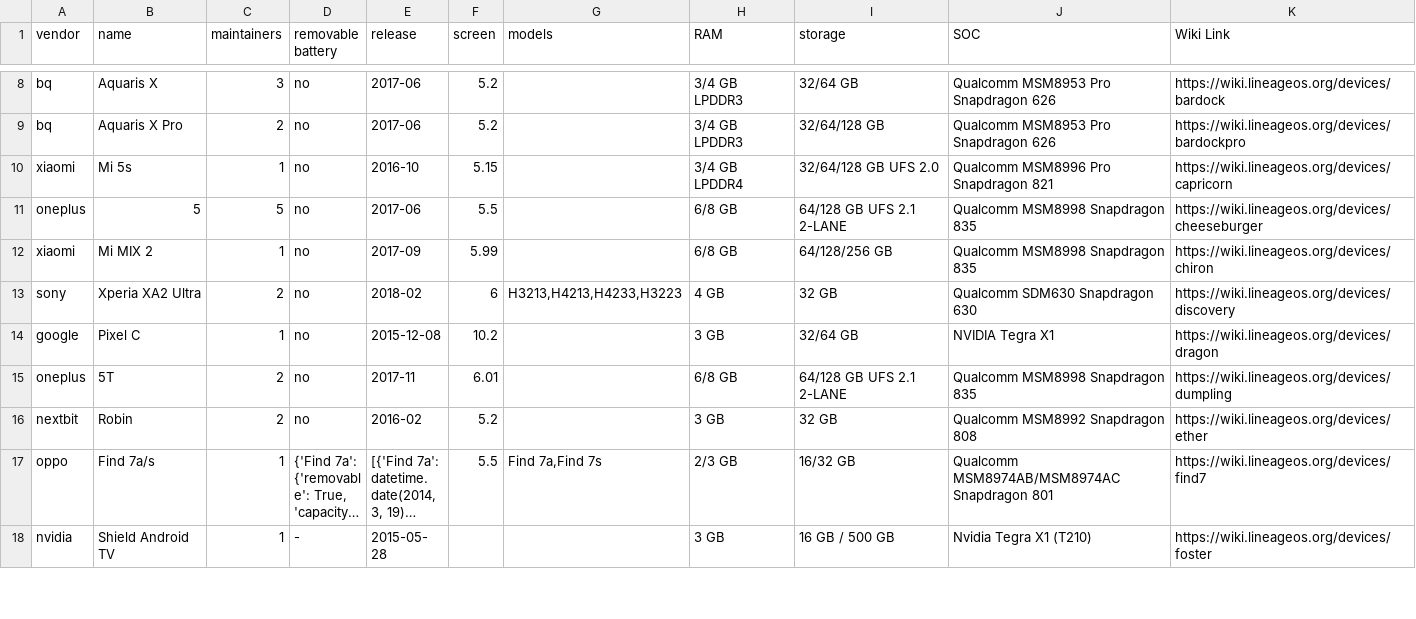
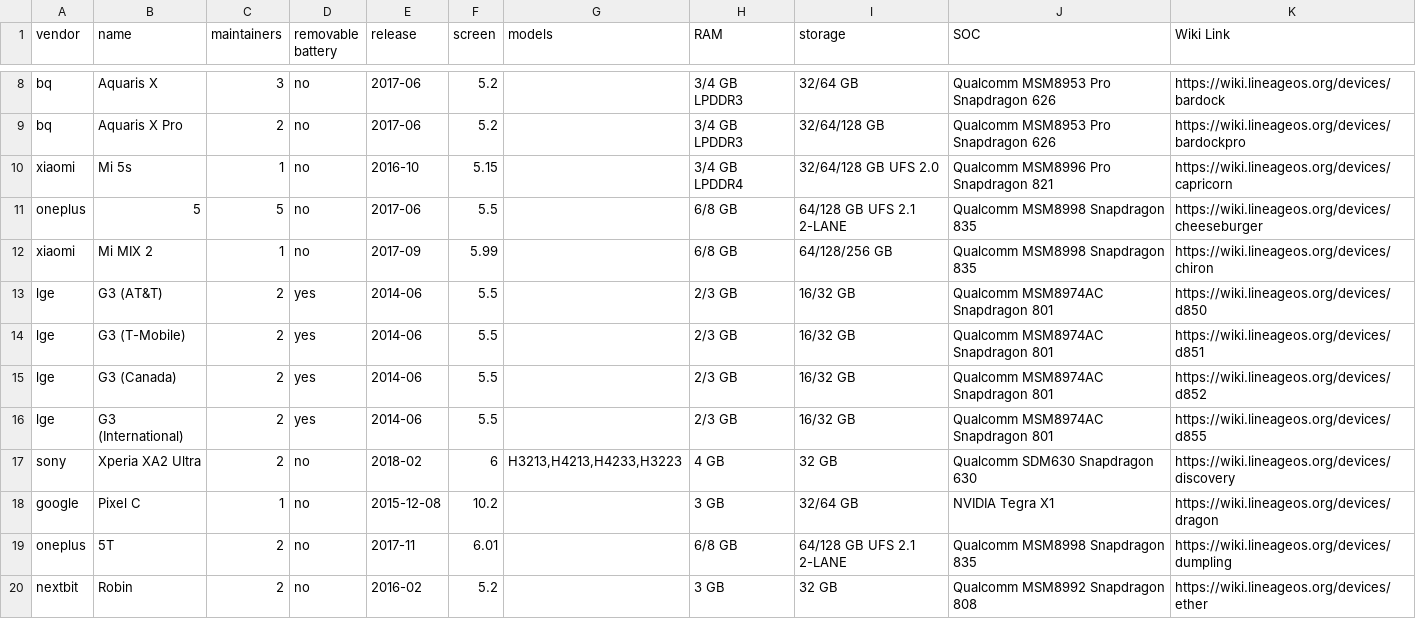
Before and after one commit to jedie/lineageos_info, a CSV file: device_info.csv, drawn as a sheet; only a part is shown, gaps mark what is left out; the shorter side is filled out with more unchanged rows; long unchanged cells end in …; the diff covers the shown part only; the diff names each change by its address in the sheet, - before the commit and + after, or states it on an @@ line.

```diff
--- a/device_info.csv
+++ b/device_info.csv
+row 13: lge | G3 (AT&T) | 2 | yes | 2014-06 | 5.5 |  | 2/3 GB | 16/32 GB | Qualcomm MSM8974AC Snapdragon 801 | https://wiki.lineageos.org/devices/d850
+row 14: lge | G3 (T-Mobile) | 2 | yes | 2014-06 | 5.5 |  | 2/3 GB | 16/32 GB | Qualcomm MSM8974AC Snapdragon 801 | https://wiki.lineageos.org/devices/d851
+row 15: lge | G3 (Canada) | 2 | yes | 2014-06 | 5.5 |  | 2/3 GB | 16/32 GB | Qualcomm MSM8974AC Snapdragon 801 | https://wiki.lineageos.org/devices/d852
+row 16: lge | G3 (International) | 2 | yes | 2014-06 | 5.5 |  | 2/3 GB | 16/32 GB | Qualcomm MSM8974AC Snapdragon 801 | https://wiki.lineageos.org/devices/d855
```
Also changed, not shown: 3 added rows, 2 moved rows and 3 edited cells elsewhere in this file, 1 other file.
